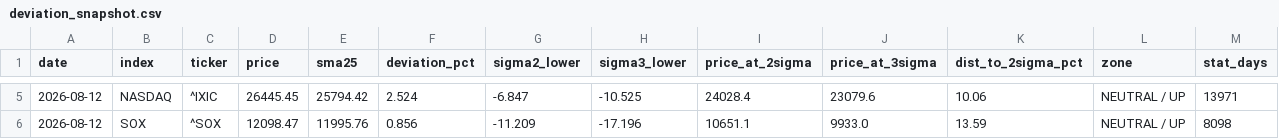
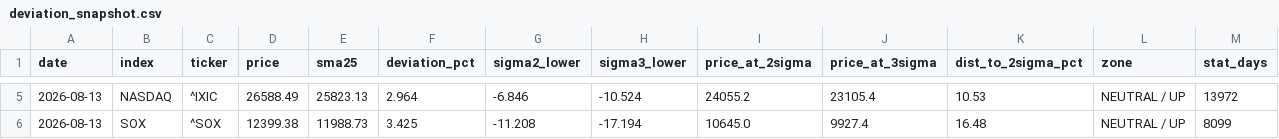
Before and after one commit to kanemotokaneya/nikkei225-screener, a CSV file: output/deviation_snapshot.csv, drawn as a sheet; only a part is shown, gaps mark what is left out; the diff covers the shown part only.

```diff
--- a/output/deviation_snapshot.csv
+++ b/output/deviation_snapshot.csv
@@ -5,2 +5,2 @@ date,index,ticker,price,sma25,deviation_pct,sigma2_lower,sigma3_lower,price_at_2
-2026-08-12,NASDAQ,^IXIC,26445.45,25794.42,2.524,-6.847,-10.525,24028.4,23079.6,10.06,NEUTRAL / UP,13971
-2026-08-12,SOX,^SOX,12098.47,11995.76,0.856,-11.209,-17.196,10651.1,9933.0,13.59,NEUTRAL / UP,8098
+2026-08-13,NASDAQ,^IXIC,26588.49,25823.13,2.964,-6.846,-10.524,24055.2,23105.4,10.53,NEUTRAL / UP,13972
+2026-08-13,SOX,^SOX,12399.38,11988.73,3.425,-11.208,-17.194,10645.0,9927.4,16.48,NEUTRAL / UP,8099
```
Also changed, not shown: 27 edited cells elsewhere in this file, 3 other files.
